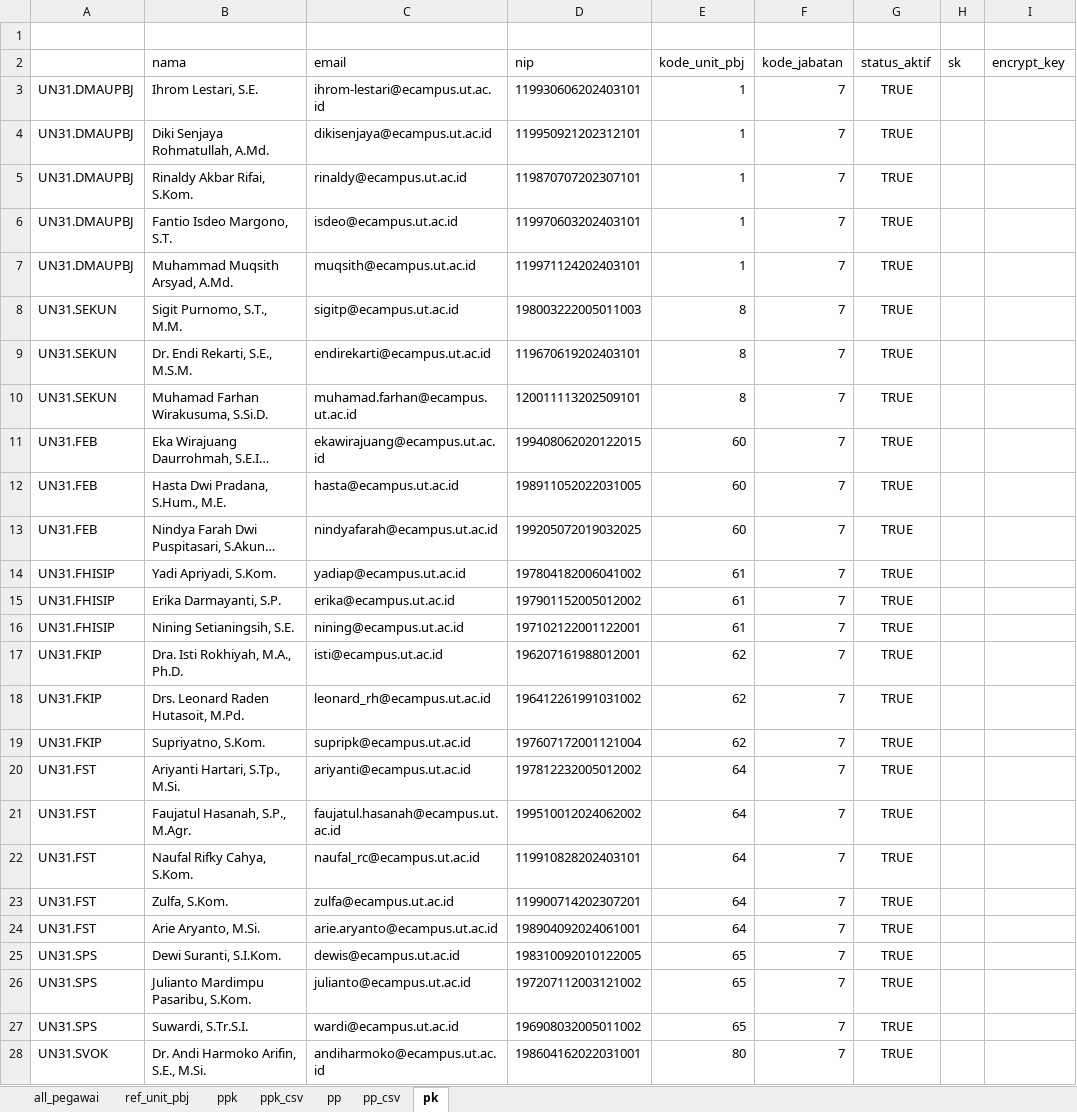
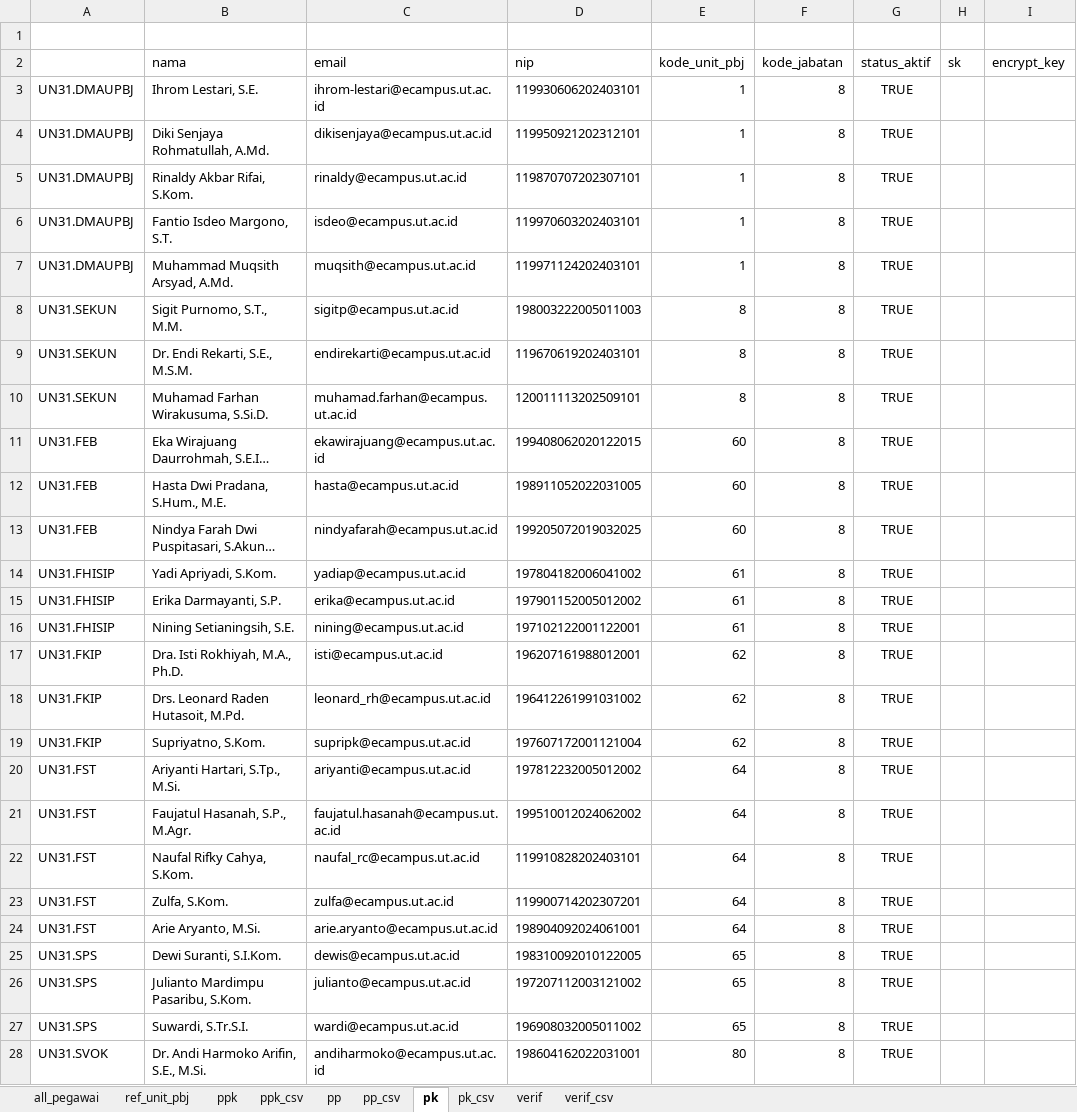
Before and after one commit to misterdan911/promise-migration, an Excel workbook: files/usman/Mutasi Unit dan Pejabat/coretcoret/migrasi ke trx_user_tampung.xlsx, sheet pk, drawn as a sheet; only a part is shown; long unchanged cells end in …; values as stored, in another font and other column widths than the file's, no borders; conditional formats not drawn; the diff covers the shown part only; the diff names each change by its address in the sheet, - before the commit and + after, or states it on an @@ line.

```diff
--- a/files/usman/Mutasi Unit dan Pejabat/coretcoret/migrasi ke trx_user_tampung.xlsx (sheet pk)
+++ b/files/usman/Mutasi Unit dan Pejabat/coretcoret/migrasi ke trx_user_tampung.xlsx (sheet pk)
+sheet tab: pk_csv
+sheet tab: verif
+sheet tab: verif_csv
-F3:F28 (kode_jabatan): 7
+F3:F28 (kode_jabatan): 8
```
Also changed, not shown: 2 added rows, 2 removed rows and 303 edited cells elsewhere in this sheet, sheet all_pegawai, formulas that keep their value, files/usman/Mutasi Unit dan Pejabat/coretcoret/coretcoret.xlsx, 4 other files.
